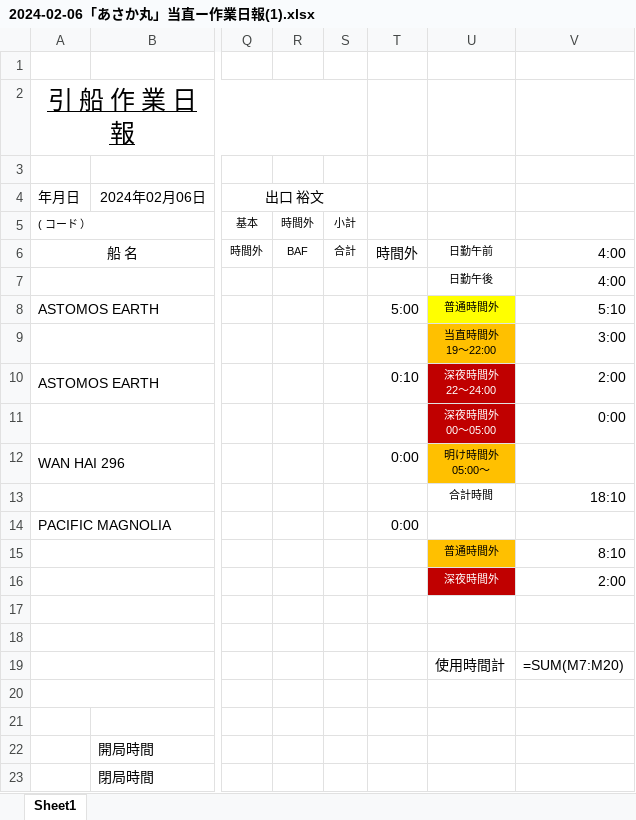
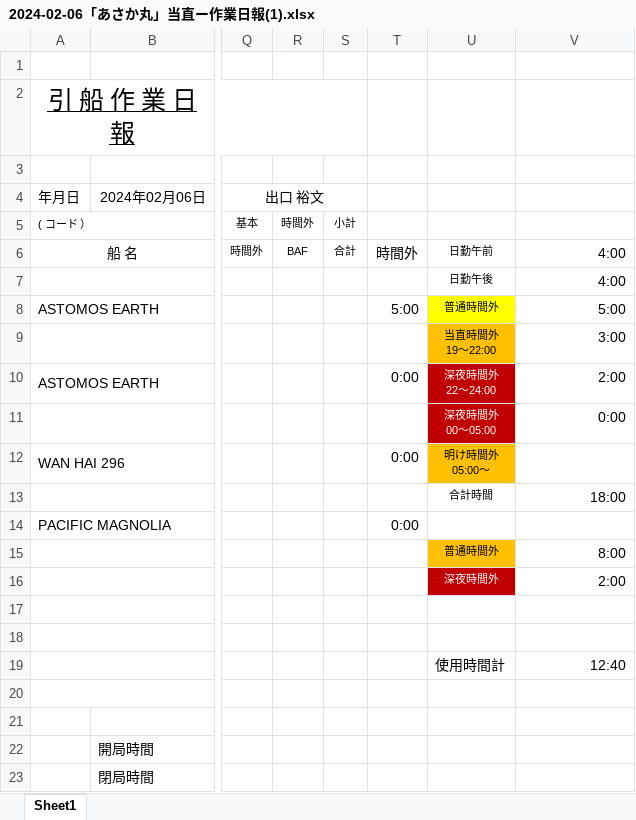
Before and after one commit to HideakiKuroda/flask-asaka, an Excel workbook: dailyWorkReports/2024-02-06「あさか丸」当直ー作業日報(1).xlsx, sheet Sheet1, drawn as a sheet; only a part is shown, gaps mark what is left out; values as stored, in another font and other column widths than the file's, no borders; formulas without a stored value are shown as written; the diff names each change by its address in the sheet, - before the commit and + after, or states it on an @@ line.

```diff
--- a/dailyWorkReports/2024-02-06「あさか丸」当直ー作業日報(1).xlsx (sheet Sheet1)
+++ b/dailyWorkReports/2024-02-06「あさか丸」当直ー作業日報(1).xlsx (sheet Sheet1)
-V8: 5:10
+V8: 5:00
-T10: 0:10
+T10: 0:00
-V13: 18:10
+V13: 18:00
-V15: 8:10
+V15: 8:00
-V19: =SUM(M7:M20)
+V19: 12:40
```
Also changed, not shown: dailyWorkReports/2024-02-02「あさか丸」日勤ー作業日報(1).xlsx, dailyWorkReports/2024-02-07「あさか丸」当直明けー作業日報(1).xlsx, 13 other files.
